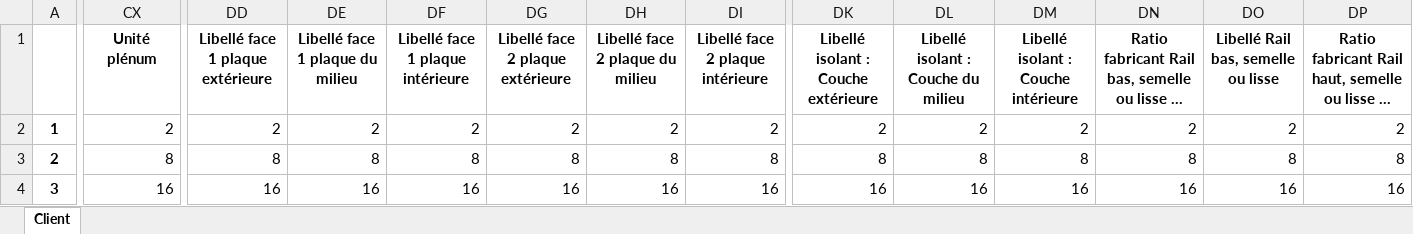
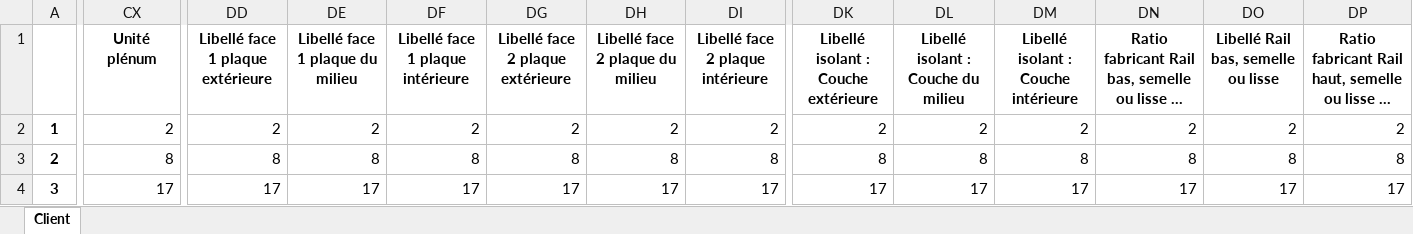
Before and after one commit to mai-nhi/BaseDeDonneesViews, an Excel workbook: tabPanelBlock.xlsx, sheet Client, drawn as a sheet; only a part is shown, gaps mark what is left out; long unchanged cells end in …; values as stored, in another font and other column widths than the file's, no borders; the diff covers the shown part only; the diff names each change by its address in the sheet, - before the commit and + after, or states it on an @@ line.

Commit message:
modif xlsx

```diff
--- a/tabPanelBlock.xlsx (sheet Client)
+++ b/tabPanelBlock.xlsx (sheet Client)
-CX4 (Unité plénum): 16
+CX4 (Unité plénum): 17
-DD4 (Libellé face 1 plaque extérieure): 16
+DD4 (Libellé face 1 plaque extérieure): 17
-DE4 (Libellé face 1 plaque du milieu): 16
+DE4 (Libellé face 1 plaque du milieu): 17
-DF4 (Libellé face 1 plaque intérieure): 16
+DF4 (Libellé face 1 plaque intérieure): 17
-DG4 (Libellé face 2 plaque extérieure): 16
+DG4 (Libellé face 2 plaque extérieure): 17
-DH4 (Libellé face 2 plaque du milieu): 16
+DH4 (Libellé face 2 plaque du milieu): 17
-DI4 (Libellé face 2 plaque intérieure): 16
+DI4 (Libellé face 2 plaque intérieure): 17
-DK4: 16
+DK4: 17
-DL4: 16
+DL4: 17
-DM4: 16
+DM4: 17
-DN4: 16
+DN4: 17
-DO4: 16
+DO4: 17
-DP4: 16
+DP4: 17
```
Also changed, not shown: 22 edited cells elsewhere in this sheet.
